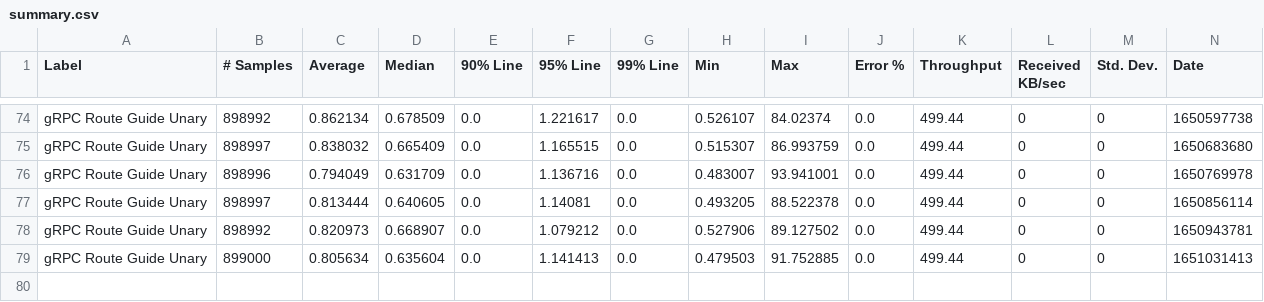
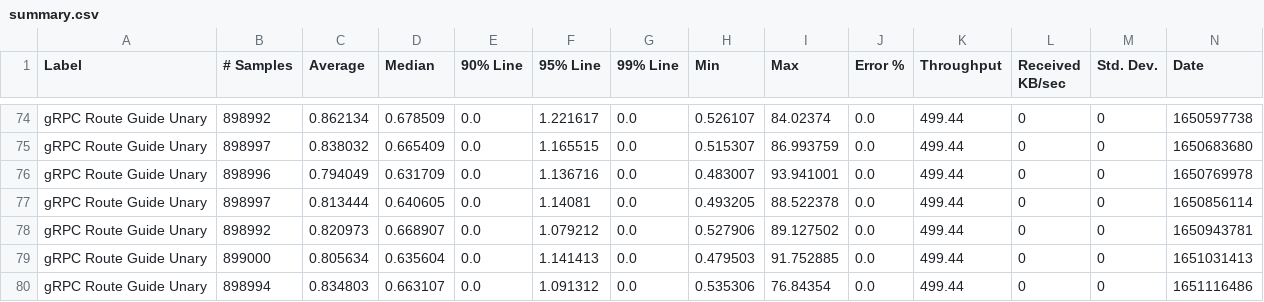
Before and after one commit to ballerina-platform/module-ballerina-grpc, a CSV file: load-tests/route_guide_unary/results/summary.csv, drawn as a sheet; only a part is shown, gaps mark what is left out; rows hold the shown columns only; the diff names each change by its address in the sheet, - before the commit and + after, or states it on an @@ line.

Commit message:
Update route_guide_unary test results on Thu Apr 28 03:34:50 UTC 2022

```diff
--- a/load-tests/route_guide_unary/results/summary.csv
+++ b/load-tests/route_guide_unary/results/summary.csv
+row 80: gRPC Route Guide Unary | 898994 | 0.834803 | 0.663107 | 0.0 | 1.091312 | 0.0 | 0.535306 | 76.84354 | 0.0 | 499.44 | 0 | 0 | 1651116486
```
